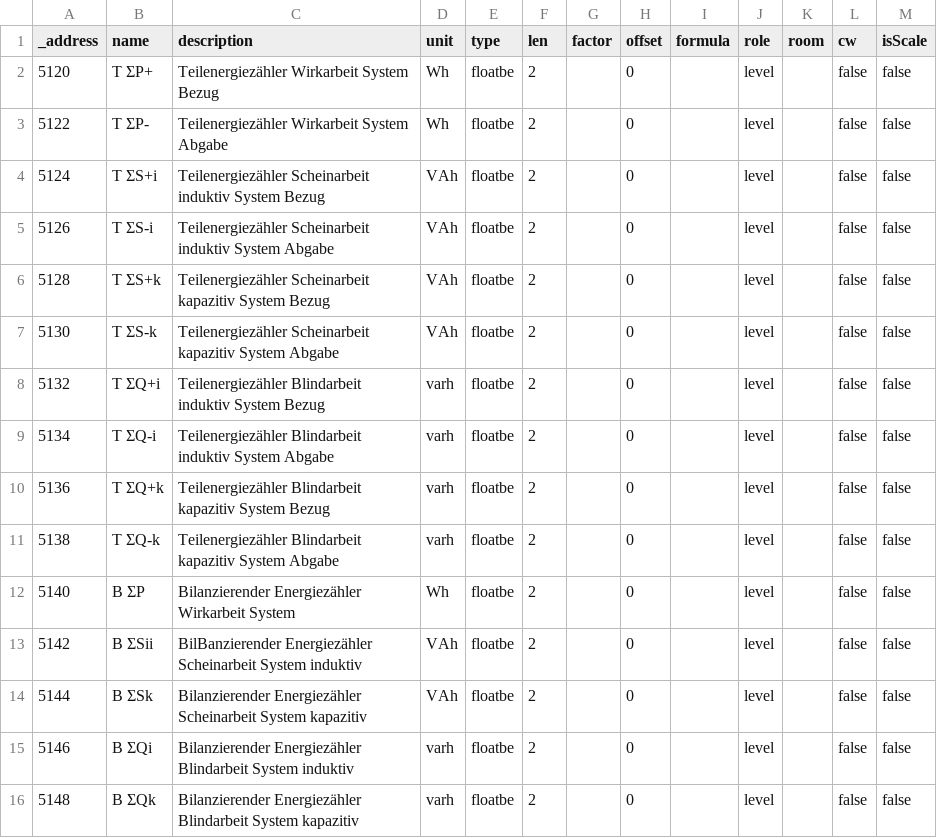
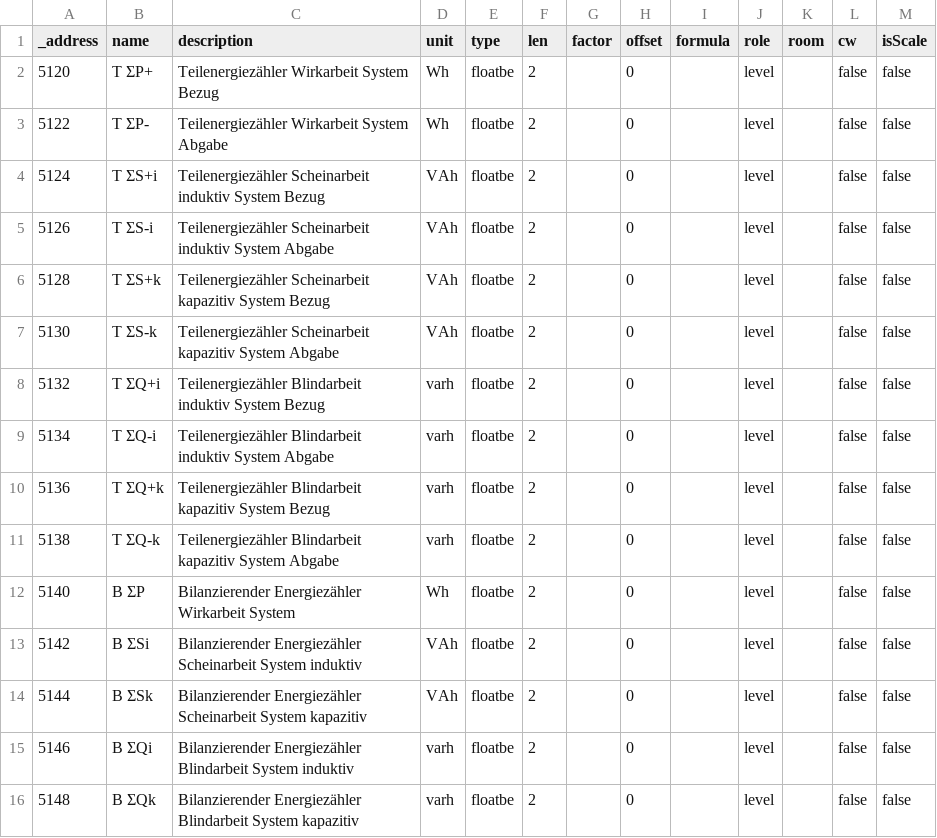
Before and after one commit to ioBroker/modbus-templates, a TSV file: Energiezaehler/Phoenix Contact EEM-EM3xx EEM-DM3xx/Input Register- Float/5120-5148 Teilenergiezähler und bilanzierende Energiezähler.tsv, drawn as a sheet.

Commit message:
Update 5120-5148 Teilenergiezähler und bilanzierende Energiezähler.tsv
Tippfehler

```diff
--- a/Energiezaehler/Phoenix Contact EEM-EM3xx EEM-DM3xx/Input Register- Float/5120-5148 Teilenergiezähler und bilanzierende Energiezähler.tsv
+++ b/Energiezaehler/Phoenix Contact EEM-EM3xx EEM-DM3xx/Input Register- Float/5120-5148 Teilenergiezähler und bilanzierende Energiezähler.tsv
@@ -12,3 +12,3 @@ _address	name	description	unit	type	len	factor	offset	formula	role	room	cw	isSca
 5140	 B ΣP	Bilanzierender Energiezähler Wirkarbeit System	Wh	floatbe	2		0		level		false	false
-5142	B ΣSii	BilBanzierender Energiezähler Scheinarbeit System induktiv	VAh	floatbe	2		0		level		false	false
+5142	B ΣSi	Bilanzierender Energiezähler Scheinarbeit System induktiv	VAh	floatbe	2		0		level		false	false
 5144	B ΣSk	Bilanzierender Energiezähler Scheinarbeit System kapazitiv	VAh	floatbe	2		0		level		false	false
```
